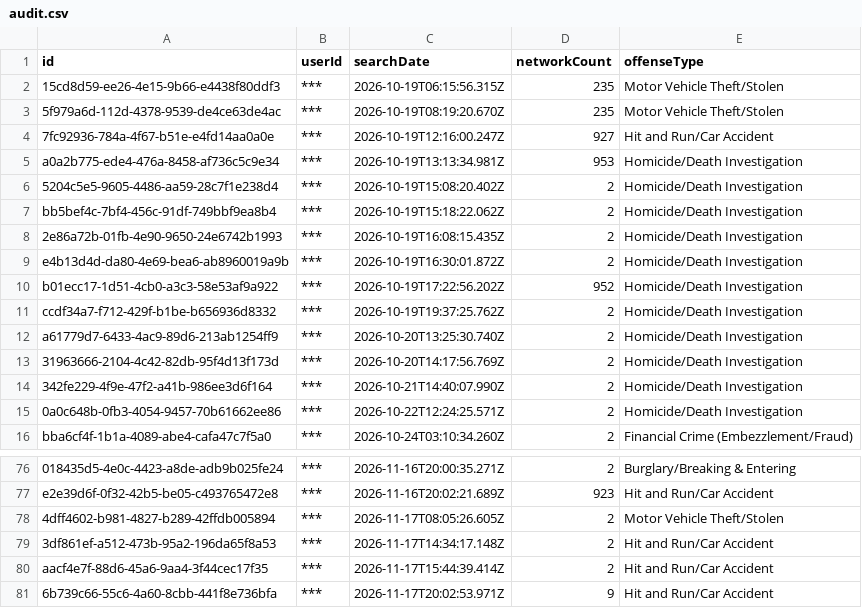
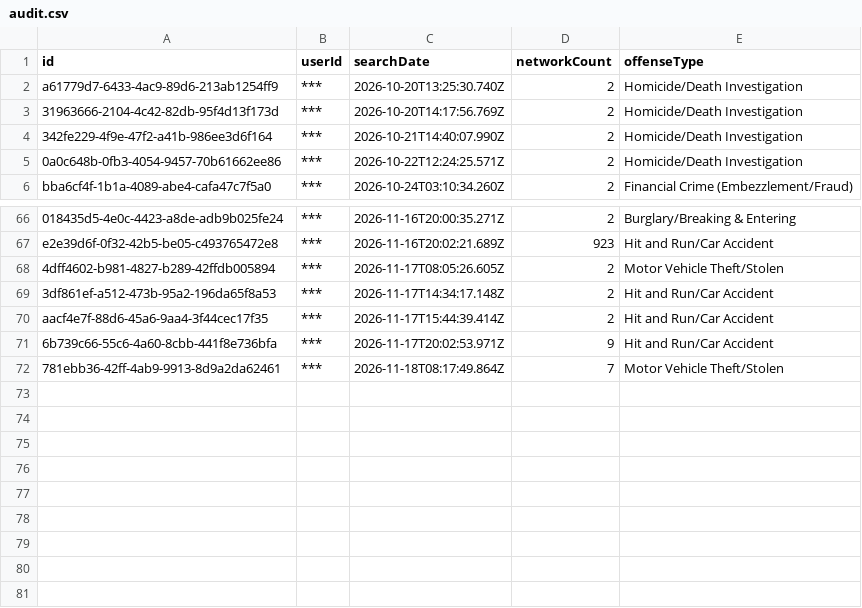
Before and after one commit to Cantica-Systems/mi-flock-transparency, a CSV file: muskegon/raw/muskegon-city-pd/audit.csv, drawn as a sheet; only a part is shown, gaps mark what is left out.

Commit message:
Update at 2026-11-19T21:03Z (muskegon-city-pd +1)

```diff
--- a/muskegon/raw/muskegon-city-pd/audit.csv
+++ b/muskegon/raw/muskegon-city-pd/audit.csv
@@ -1,12 +1,2 @@
 "id","userId","searchDate","networkCount","offenseType"
-"15cd8d59-ee26-4e15-9b66-e4438f80ddf3","***","2026-10-19T06:15:56.315Z","235","Motor Vehicle Theft/Stolen"
-"5f979a6d-112d-4378-9539-de4ce63de4ac","***","2026-10-19T08:19:20.670Z","235","Motor Vehicle Theft/Stolen"
-"7fc92936-784a-4f67-b51e-e4fd14aa0a0e","***","2026-10-19T12:16:00.247Z","927","Hit and Run/Car Accident"
-"a0a2b775-ede4-476a-8458-af736c5c9e34","***","2026-10-19T13:13:34.981Z","953","Homicide/Death Investigation"
-"5204c5e5-9605-4486-aa59-28c7f1e238d4","***","2026-10-19T15:08:20.402Z","2","Homicide/Death Investigation"
-"bb5bef4c-7bf4-456c-91df-749bbf9ea8b4","***","2026-10-19T15:18:22.062Z","2","Homicide/Death Investigation"
-"2e86a72b-01fb-4e90-9650-24e6742b1993","***","2026-10-19T16:08:15.435Z","2","Homicide/Death Investigation"
-"e4b13d4d-da80-4e69-bea6-ab8960019a9b","***","2026-10-19T16:30:01.872Z","2","Homicide/Death Investigation"
-"b01ecc17-1d51-4cb0-a3c3-58e53af9a922","***","2026-10-19T17:22:56.202Z","952","Homicide/Death Investigation"
-"ccdf34a7-f712-429f-b1be-b656936d8332","***","2026-10-19T19:37:25.762Z","2","Homicide/Death Investigation"
 "a61779d7-6433-4ac9-89d6-213ab1254ff9","***","2026-10-20T13:25:30.740Z","2","Homicide/Death Investigation"
@@ -81 +71,2 @@
 "6b739c66-55c6-4a60-8cbb-441f8e736bfa","***","2026-11-17T20:02:53.971Z","9","Hit and Run/Car Accident"
+"781ebb36-42ff-4ab9-9913-8d9a2da62461","***","2026-11-18T08:17:49.864Z","7","Motor Vehicle Theft/Stolen"
```
Also changed, not shown: muskegon/data/muskegon-city-pd/2026-11.csv, muskegon/data/muskegon-city-pd/stats.csv, 2 other files.
